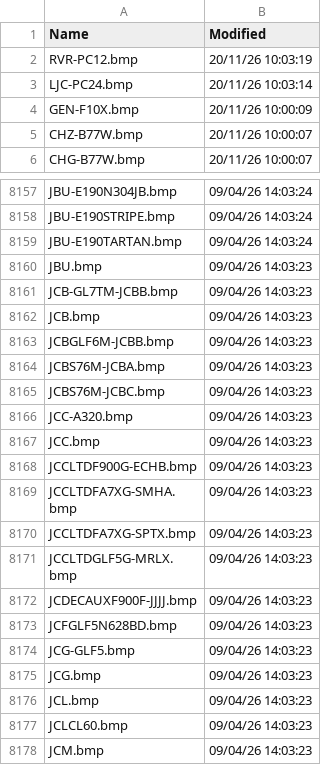
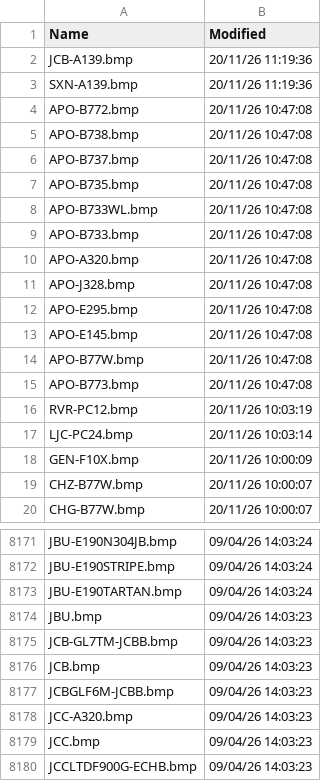
Before and after one commit to rikgale/VRSOperatorFlags, a CSV file: OperatorFlagsList.csv, drawn as a sheet; only a part is shown, gaps mark what is left out; the shorter side is filled out with more unchanged rows.

```diff
--- a/OperatorFlagsList.csv
+++ b/OperatorFlagsList.csv
@@ -1,2 +1,16 @@
 Name,Modified
+JCB-A139.bmp,20/11/26 11:19:36
+SXN-A139.bmp,20/11/26 11:19:36
+APO-B772.bmp,20/11/26 10:47:08
+APO-B738.bmp,20/11/26 10:47:08
+APO-B737.bmp,20/11/26 10:47:08
+APO-B735.bmp,20/11/26 10:47:08
+APO-B733WL.bmp,20/11/26 10:47:08
+APO-B733.bmp,20/11/26 10:47:08
+APO-A320.bmp,20/11/26 10:47:08
+APO-J328.bmp,20/11/26 10:47:08
+APO-E295.bmp,20/11/26 10:47:08
+APO-E145.bmp,20/11/26 10:47:08
+APO-B77W.bmp,20/11/26 10:47:08
+APO-B773.bmp,20/11/26 10:47:08
 RVR-PC12.bmp,20/11/26 10:03:19
@@ -8163,4 +8177,2 @@ JCB.bmp,09/04/26 14:03:23
 JCBGLF6M-JCBB.bmp,09/04/26 14:03:23
-JCBS76M-JCBA.bmp,09/04/26 14:03:23
-JCBS76M-JCBC.bmp,09/04/26 14:03:23
 JCC-A320.bmp,09/04/26 14:03:23
```
Also changed, not shown: 1 other file.
